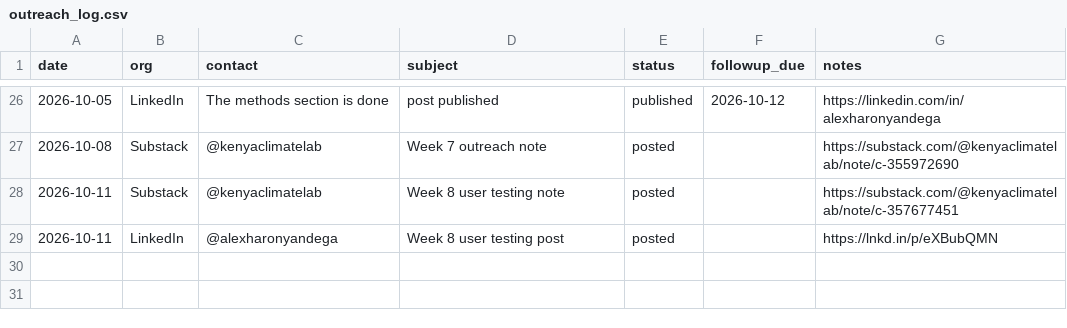
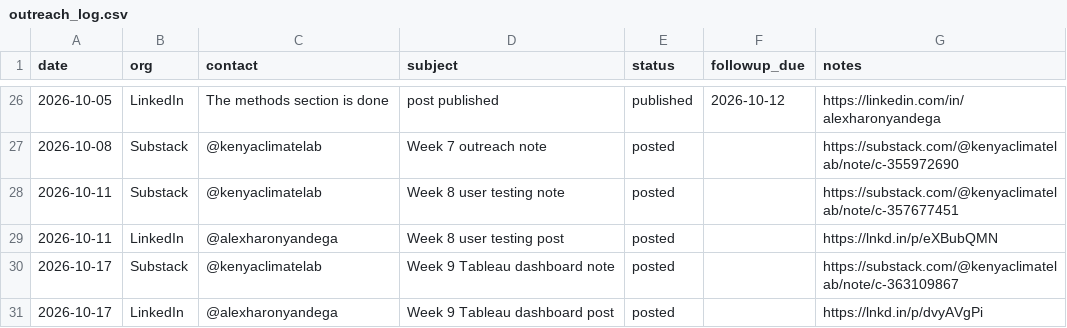
Before and after one commit to alexharonyandega-dev/kenya-climate-data-lab, a CSV file: metrics/outreach_log.csv, drawn as a sheet; only a part is shown, gaps mark what is left out.

Commit message:
docs: Week 9 complete — dashboard live, reflection, and log
- Added live Tableau dashboard URL to README.
- Logged Substack and LinkedIn posts for Week 9.
- Updated dashboard/week09_log.md with the final public URL.
- Wrote docs/week09_reflection.md.
- Added Week 9 completion entry to weekly_log.md.

```diff
--- a/metrics/outreach_log.csv
+++ b/metrics/outreach_log.csv
@@ -29 +29,3 @@ date,org,contact,subject,status,followup_due,notes
 2026-10-11,LinkedIn,@alexharonyandega,Week 8 user testing post,posted,,https://lnkd.in/p/eXBubQMN
+2026-10-17,Substack,@kenyaclimatelab,Week 9 Tableau dashboard note,posted,,https://substack.com/@kenyaclimatelab/note/c-363109867
+2026-10-17,LinkedIn,@alexharonyandega,Week 9 Tableau dashboard post,posted,,https://lnkd.in/p/dvyAVgPi
```
Also changed, not shown: 4 other files.
